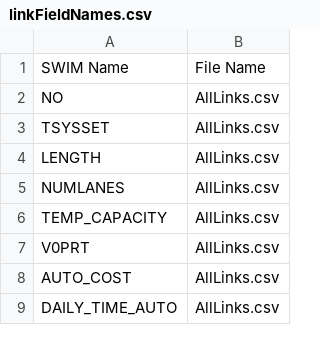
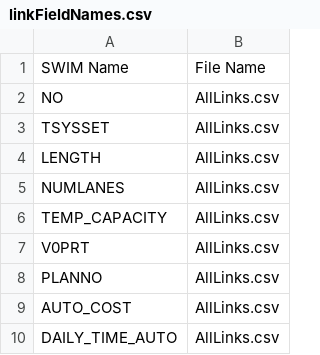
Before and after one commit to tlumip/tlumip, a CSV file: root/scenario/inputs/parameters/linkFieldNames.csv, drawn as a sheet; only a part is shown.

Commit message:
SWIM-70 Added PLANNO to linkFieldNames.csv to be the TYPE field which contains Functional Class information for plotting
git-svn-id: http://216.243.97.229:9090/svn/projects/trunk/tlumip@7524 ee1c2863-5742-f242-9f82-d2f51c100d09

```diff
--- a/root/scenario/inputs/parameters/linkFieldNames.csv
+++ b/root/scenario/inputs/parameters/linkFieldNames.csv
@@ -7,2 +7,3 @@ TEMP_CAPACITY,AllLinks.csv
 V0PRT,AllLinks.csv
+PLANNO,AllLinks.csv
 AUTO_COST,AllLinks.csv
```
